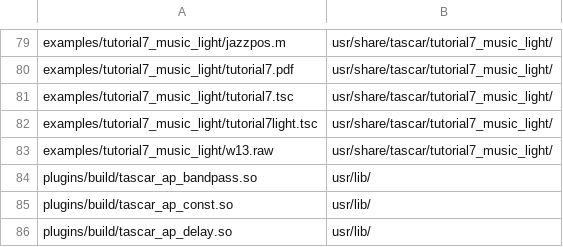
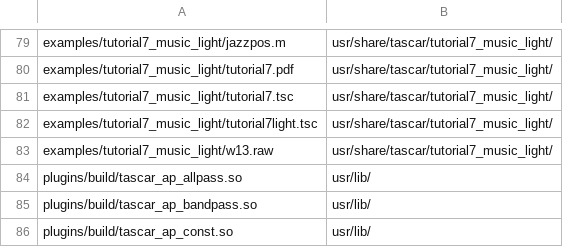
Before and after one commit to HoerTech-gGmbH/tascar, a CSV file: packaging/deb/tascarcli.csv, drawn as a sheet; only a part is shown, gaps mark what is left out; the shorter side is filled out with more unchanged rows.

Commit message:
allpass filter plugin

```diff
--- a/packaging/deb/tascarcli.csv
+++ b/packaging/deb/tascarcli.csv
@@ -83,2 +83,3 @@
 "examples/tutorial7_music_light/w13.raw","usr/share/tascar/tutorial7_music_light/"
+"plugins/build/tascar_ap_allpass.so","usr/lib/"
 "plugins/build/tascar_ap_bandpass.so","usr/lib/"
```
Also changed, not shown: 9 other files.
